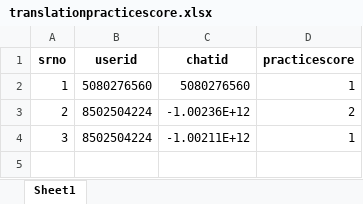
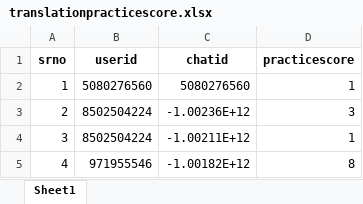
Before and after one commit to TheDevShivansh01/ShivHelperSpoken, an Excel workbook: UserScore/translationpracticescore.xlsx, sheet Sheet1, drawn as a sheet; values as stored, in another font and other column widths than the file's, no borders; the diff names each change by its address in the sheet, - before the commit and + after, or states it on an @@ line.

```diff
--- a/UserScore/translationpracticescore.xlsx (sheet Sheet1)
+++ b/UserScore/translationpracticescore.xlsx (sheet Sheet1)
-D3 (practicescore): 2
+D3 (practicescore): 3
+row 5: 4 | 971955546 | -1.00182E+12 | 8
```
Also changed, not shown: UserScore/RegisteredGroups.xlsx, 1 other file.
